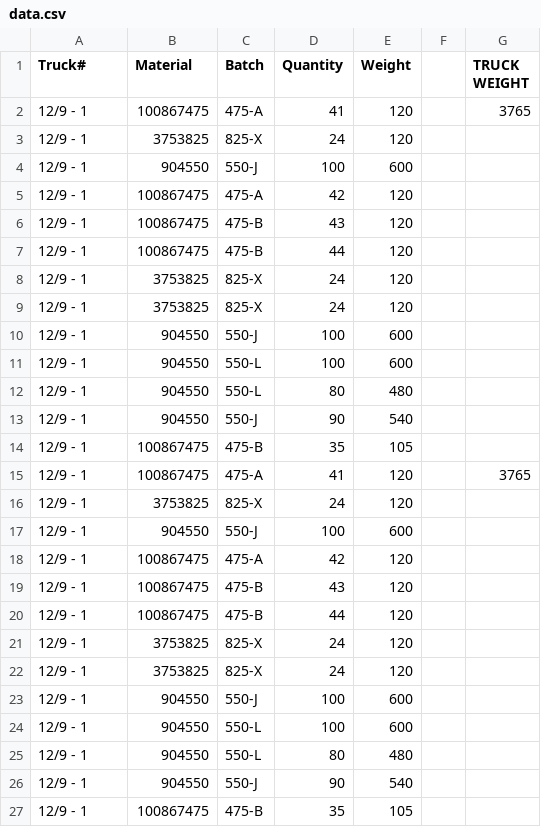
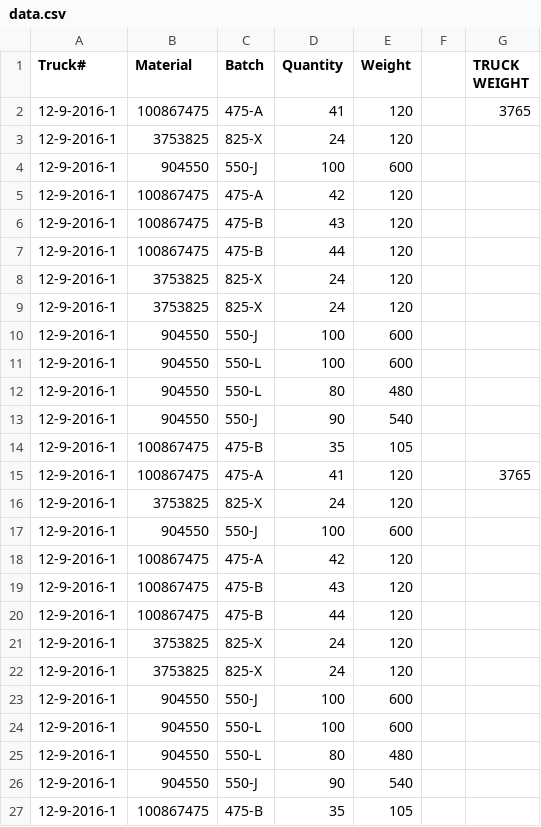
Before and after one commit to shaoz277/barcode, a CSV file: data.csv, drawn as a sheet.

```diff
--- a/data.csv
+++ b/data.csv
@@ -1,27 +1,27 @@
 Truck#,Material,Batch,Quantity,Weight,,TRUCK WEIGHT
-12/9 - 1,100867475,475-A,41,120,,3765
-12/9 - 1,3753825,825-X,24,120,,
-12/9 - 1,904550,550-J,100,600,,
-12/9 - 1,100867475,475-A,42,120,,
-12/9 - 1,100867475,475-B,43,120,,
-12/9 - 1,100867475,475-B,44,120,,
-12/9 - 1,3753825,825-X,24,120,,
-12/9 - 1,3753825,825-X,24,120,,
-12/9 - 1,904550,550-J,100,600,,
-12/9 - 1,904550,550-L,100,600,,
-12/9 - 1,904550,550-L,80,480,,
-12/9 - 1,904550,550-J,90,540,,
-12/9 - 1,100867475,475-B,35,105,,
-12/9 - 1,100867475,475-A,41,120,,3765
-12/9 - 1,3753825,825-X,24,120,,
-12/9 - 1,904550,550-J,100,600,,
-12/9 - 1,100867475,475-A,42,120,,
-12/9 - 1,100867475,475-B,43,120,,
-12/9 - 1,100867475,475-B,44,120,,
-12/9 - 1,3753825,825-X,24,120,,
-12/9 - 1,3753825,825-X,24,120,,
-12/9 - 1,904550,550-J,100,600,,
-12/9 - 1,904550,550-L,100,600,,
-12/9 - 1,904550,550-L,80,480,,
-12/9 - 1,904550,550-J,90,540,,
-12/9 - 1,100867475,475-B,35,105,,
+12-9-2016-1,100867475,475-A,41,120,,3765
+12-9-2016-1,3753825,825-X,24,120,,
+12-9-2016-1,904550,550-J,100,600,,
+12-9-2016-1,100867475,475-A,42,120,,
+12-9-2016-1,100867475,475-B,43,120,,
+12-9-2016-1,100867475,475-B,44,120,,
+12-9-2016-1,3753825,825-X,24,120,,
+12-9-2016-1,3753825,825-X,24,120,,
+12-9-2016-1,904550,550-J,100,600,,
+12-9-2016-1,904550,550-L,100,600,,
+12-9-2016-1,904550,550-L,80,480,,
+12-9-2016-1,904550,550-J,90,540,,
+12-9-2016-1,100867475,475-B,35,105,,
+12-9-2016-1,100867475,475-A,41,120,,3765
+12-9-2016-1,3753825,825-X,24,120,,
+12-9-2016-1,904550,550-J,100,600,,
+12-9-2016-1,100867475,475-A,42,120,,
+12-9-2016-1,100867475,475-B,43,120,,
+12-9-2016-1,100867475,475-B,44,120,,
+12-9-2016-1,3753825,825-X,24,120,,
+12-9-2016-1,3753825,825-X,24,120,,
+12-9-2016-1,904550,550-J,100,600,,
+12-9-2016-1,904550,550-L,100,600,,
+12-9-2016-1,904550,550-L,80,480,,
+12-9-2016-1,904550,550-J,90,540,,
+12-9-2016-1,100867475,475-B,35,105,,
```
Also changed, not shown: 4 other files.
